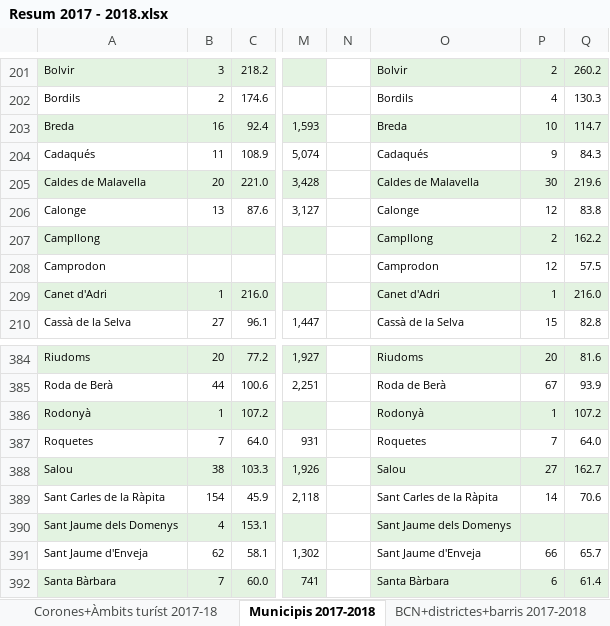
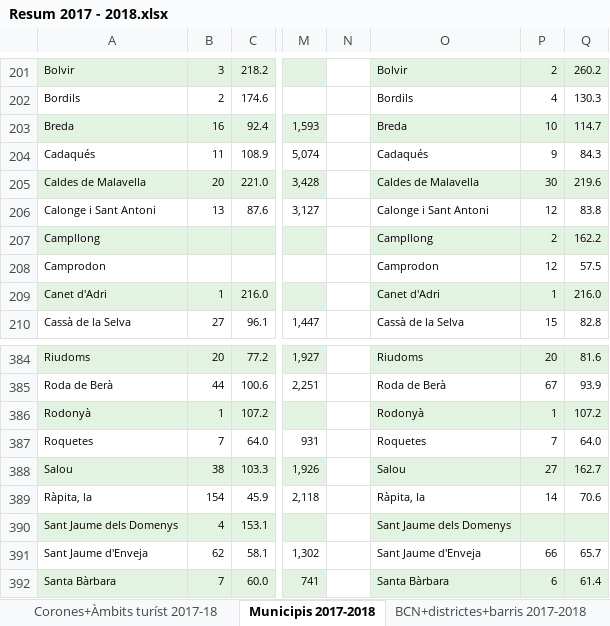
Before and after one commit to rubenlj-git/APP_oferta_23, an Excel workbook: Resum 2017 - 2018.xlsx, sheet Municipis 2017-2018, drawn as a sheet; only a part is shown, gaps mark what is left out; values as stored, in another font and other column widths than the file's, no borders; the diff names each change by its address in the sheet, - before the commit and + after, or states it on an @@ line.

```diff
--- a/Resum 2017 - 2018.xlsx (sheet Municipis 2017-2018)
+++ b/Resum 2017 - 2018.xlsx (sheet Municipis 2017-2018)
-A206: Calonge
+A206: Calonge i Sant Antoni
-O206: Calonge
+O206: Calonge i Sant Antoni
-A389: Sant Carles de la Ràpita
+A389: Ràpita, la
-O389: Sant Carles de la Ràpita
+O389: Ràpita, la
```
Also changed, not shown: sheet Municipis, sheet BCN+districtes+barris, sheet BCN+districtes+barris 2017-2018, Resum 2018 - 2019.xlsx, Resum 2020 - 2021.xlsx, 3 other files.
